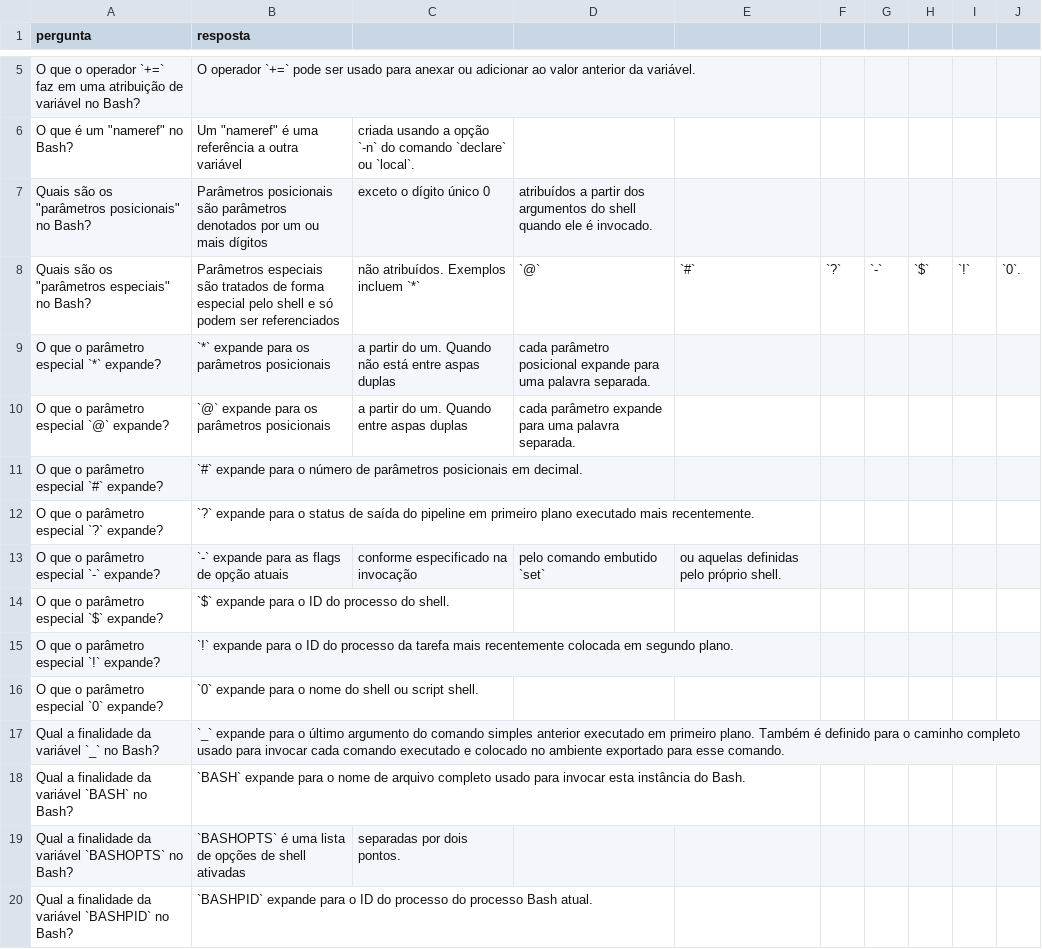
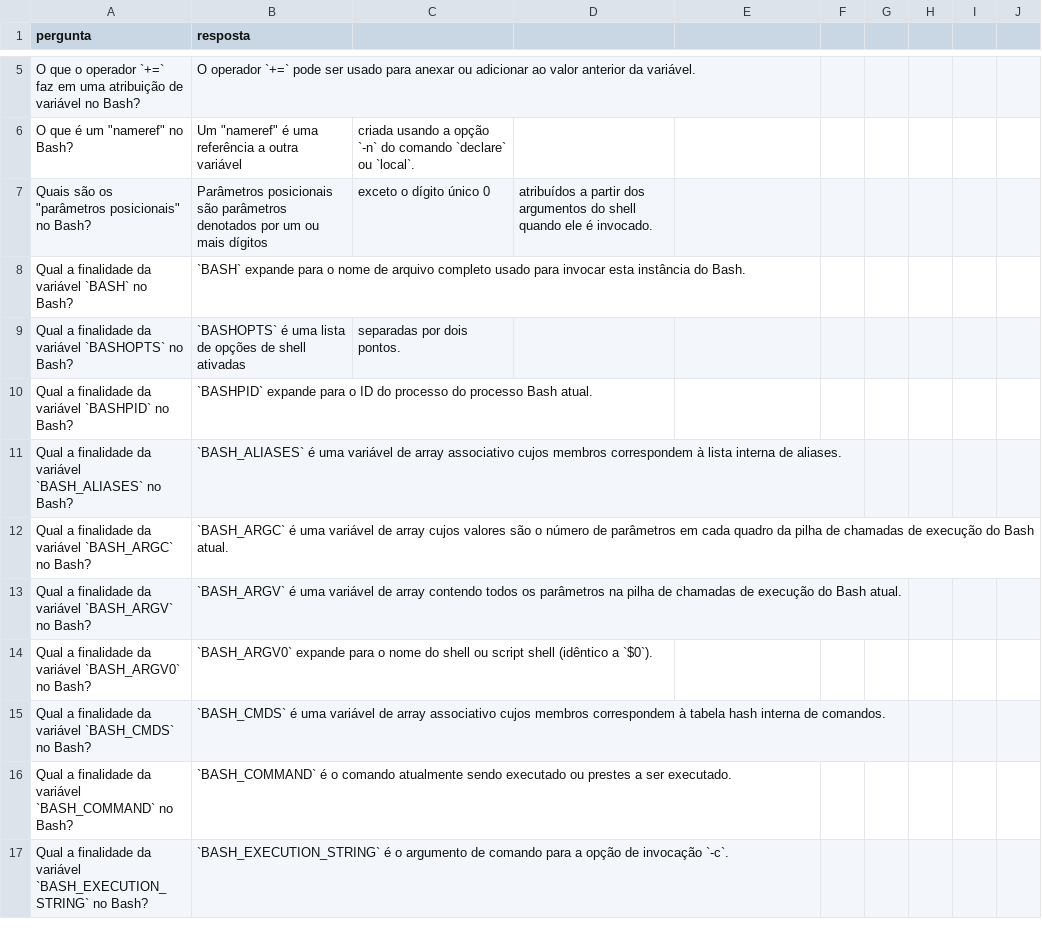
Before and after one commit to CiroDornelles/flashcards, a CSV file: lpi/05_Shells_Scripting/shell_variables.csv, drawn as a sheet; only a part is shown, gaps mark what is left out; the shorter side is filled out with more unchanged rows.

```diff
--- a/lpi/05_Shells_Scripting/shell_variables.csv
+++ b/lpi/05_Shells_Scripting/shell_variables.csv
@@ -7,12 +7,2 @@
 "Quais são os ""parâmetros posicionais"" no Bash?","Parâmetros posicionais são parâmetros denotados por um ou mais dígitos"," exceto o dígito único 0"," atribuídos a partir dos argumentos do shell quando ele é invocado."
-"Quais são os ""parâmetros especiais"" no Bash?","Parâmetros especiais são tratados de forma especial pelo shell e só podem ser referenciados"," não atribuídos. Exemplos incluem `*`"," `@`"," `#`"," `?`"," `-`"," `$`"," `!`"," `0`."
-"O que o parâmetro especial `*` expande?","`*` expande para os parâmetros posicionais"," a partir do um. Quando não está entre aspas duplas"," cada parâmetro posicional expande para uma palavra separada."
-"O que o parâmetro especial `@` expande?","`@` expande para os parâmetros posicionais"," a partir do um. Quando entre aspas duplas"," cada parâmetro expande para uma palavra separada."
-"O que o parâmetro especial `#` expande?","`#` expande para o número de parâmetros posicionais em decimal."
-"O que o parâmetro especial `?` expande?","`?` expande para o status de saída do pipeline em primeiro plano executado mais recentemente."
-"O que o parâmetro especial `-` expande?","`-` expande para as flags de opção atuais"," conforme especificado na invocação"," pelo comando embutido `set`"," ou aquelas definidas pelo próprio shell."
-"O que o parâmetro especial `$` expande?","`$` expande para o ID do processo do shell."
-"O que o parâmetro especial `!` expande?","`!` expande para o ID do processo da tarefa mais recentemente colocada em segundo plano."
-"O que o parâmetro especial `0` expande?","`0` expande para o nome do shell ou script shell."
-"Qual a finalidade da variável `_` no Bash?","`_` expande para o último argumento do comando simples anterior executado em primeiro plano. Também é definido para o caminho completo usado para invocar cada comando executado e colocado no ambiente exportado para esse comando."
 "Qual a finalidade da variável `BASH` no Bash?","`BASH` expande para o nome de arquivo completo usado para invocar esta instância do Bash."
```
Also changed, not shown: lpi/05_Shells_Scripting/bash.csv, 9 other files.
